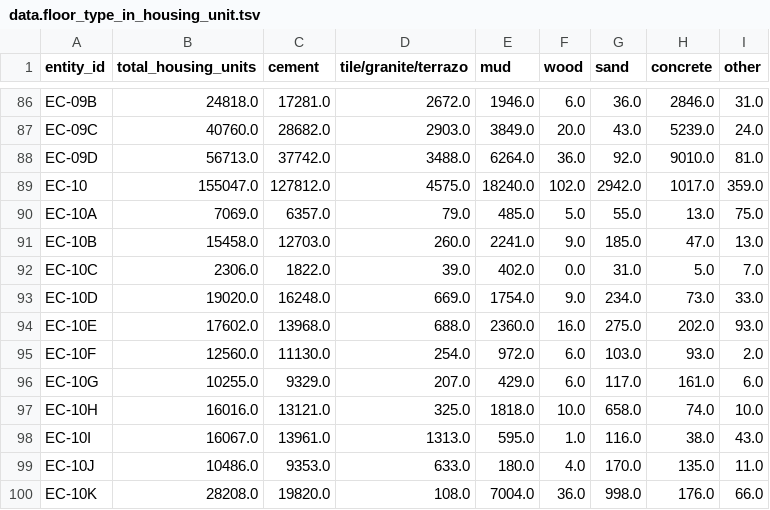
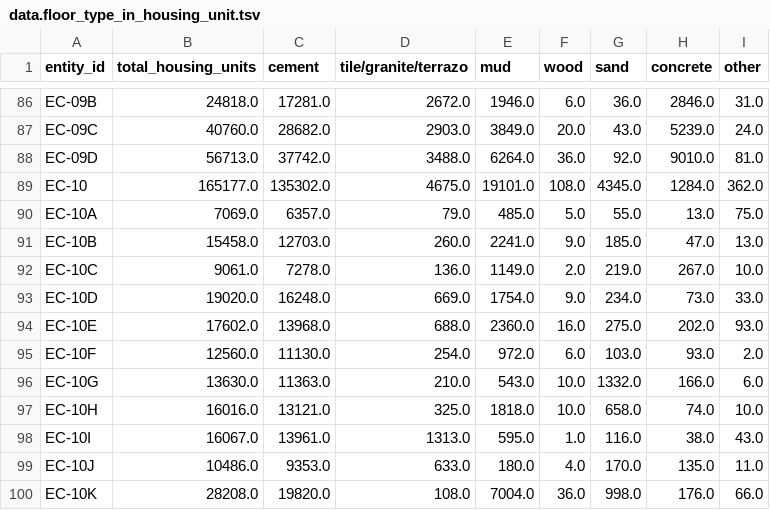
Before and after one commit to vibhatha/gig-data, a TSV file: census/data.floor_type_in_housing_unit.tsv, drawn as a sheet; only a part is shown, gaps mark what is left out.

```diff
--- a/census/data.floor_type_in_housing_unit.tsv
+++ b/census/data.floor_type_in_housing_unit.tsv
@@ -88,6 +88,6 @@ EC-09C	40760.0	28682.0	2903.0	3849.0	20.0	43.0	5239.0	24.0
 EC-09D	56713.0	37742.0	3488.0	6264.0	36.0	92.0	9010.0	81.0
-EC-10	155047.0	127812.0	4575.0	18240.0	102.0	2942.0	1017.0	359.0
+EC-10	165177.0	135302.0	4675.0	19101.0	108.0	4345.0	1284.0	362.0
 EC-10A	7069.0	6357.0	79.0	485.0	5.0	55.0	13.0	75.0
 EC-10B	15458.0	12703.0	260.0	2241.0	9.0	185.0	47.0	13.0
-EC-10C	2306.0	1822.0	39.0	402.0	0.0	31.0	5.0	7.0
+EC-10C	9061.0	7278.0	136.0	1149.0	2.0	219.0	267.0	10.0
 EC-10D	19020.0	16248.0	669.0	1754.0	9.0	234.0	73.0	33.0
@@ -95,3 +95,3 @@ EC-10E	17602.0	13968.0	688.0	2360.0	16.0	275.0	202.0	93.0
 EC-10F	12560.0	11130.0	254.0	972.0	6.0	103.0	93.0	2.0
-EC-10G	10255.0	9329.0	207.0	429.0	6.0	117.0	161.0	6.0
+EC-10G	13630.0	11363.0	210.0	543.0	10.0	1332.0	166.0	6.0
 EC-10H	16016.0	13121.0	325.0	1818.0	10.0	658.0	74.0	10.0
```
Also changed, not shown: census/data.communication_items_owned_by_household.tsv, census/data.persons_living_in_housing_unit.tsv, 28 other files.
